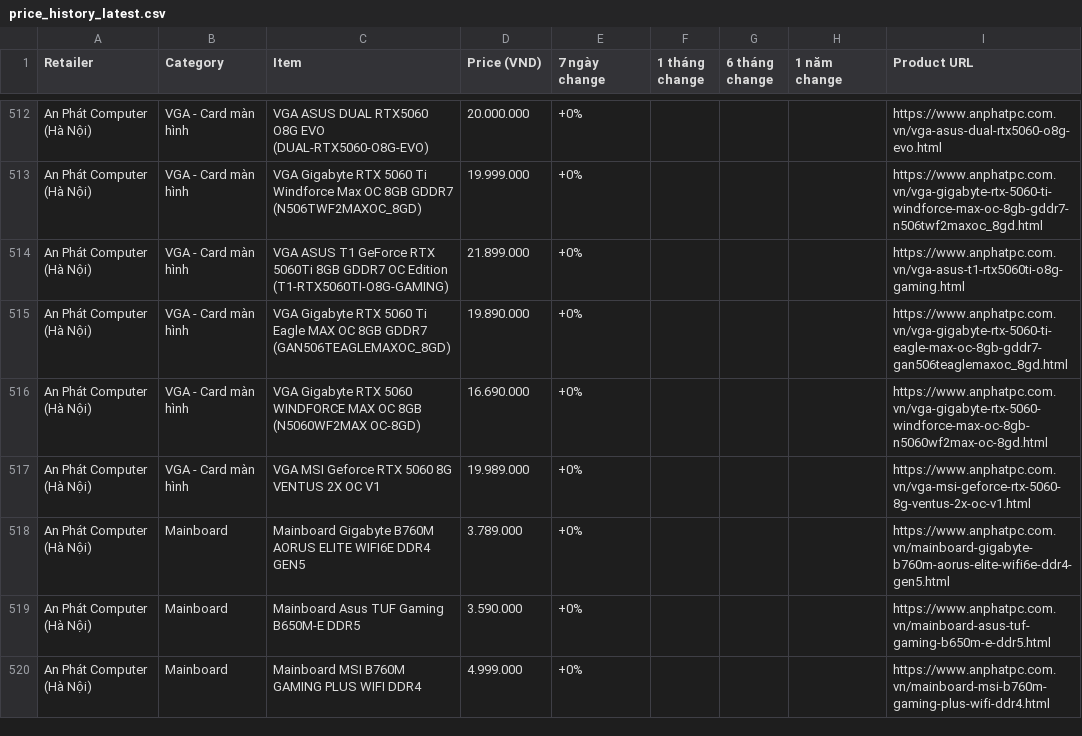
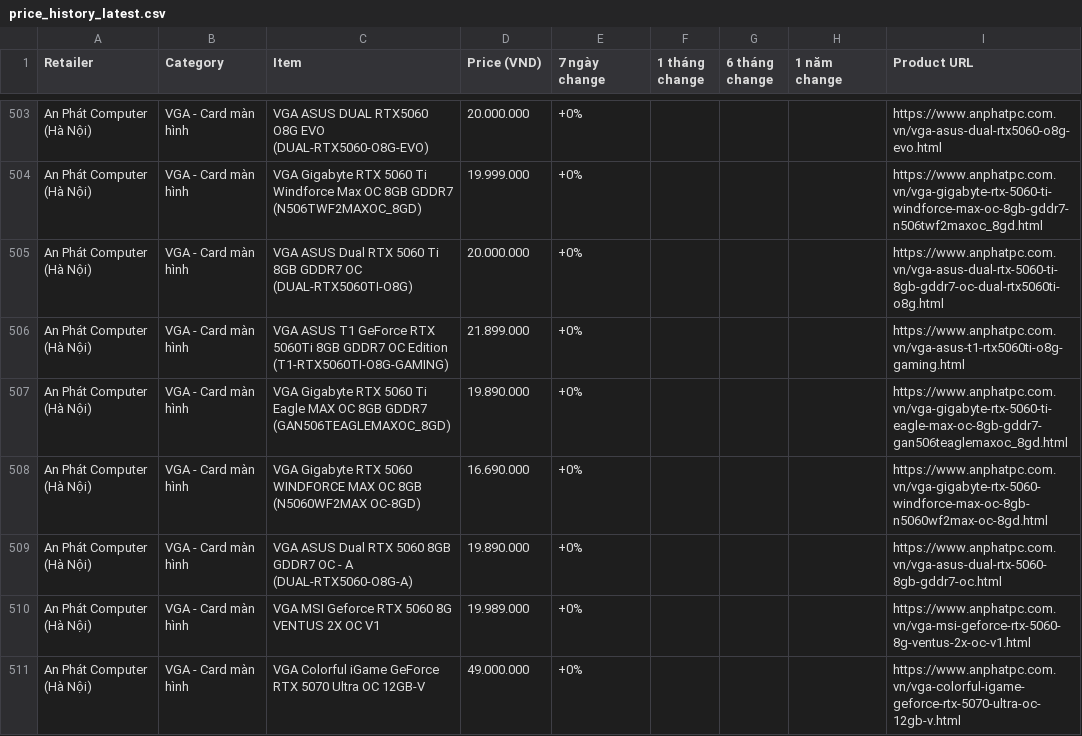
Before and after one commit to tuongphanbase/tech-price-mailer, a CSV file: docs/price_history_latest.csv, drawn as a sheet; only a part is shown, gaps mark what is left out; the shorter side is filled out with more unchanged rows; the diff covers the shown part only.

```diff
--- a/docs/price_history_latest.csv
+++ b/docs/price_history_latest.csv
@@ -513,2 +504,3 @@ An Phát Computer (Hà Nội),VGA - Card màn hình,VGA ASUS DUAL RTX5060 O8G EV
 An Phát Computer (Hà Nội),VGA - Card màn hình,VGA Gigabyte RTX 5060 Ti Windforce Max OC 8GB GDDR7 (N506TWF2MAXOC_8GD),19.999.000,+0%,,,,https://www.anphatpc.com.vn/vga-gigabyte-rtx-5060-ti-windforce-max-oc-8gb-gddr7-n506twf2maxoc_8gd.html
+An Phát Computer (Hà Nội),VGA - Card màn hình,VGA ASUS Dual RTX 5060 Ti 8GB GDDR7 OC (DUAL-RTX5060TI-O8G),20.000.000,+0%,,,,https://www.anphatpc.com.vn/vga-asus-dual-rtx-5060-ti-8gb-gddr7-oc-dual-rtx5060ti-o8g.html
 An Phát Computer (Hà Nội),VGA - Card màn hình,VGA ASUS T1 GeForce RTX 5060Ti 8GB GDDR7 OC Edition (T1-RTX5060TI-O8G-GAMING),21.899.000,+0%,,,,https://www.anphatpc.com.vn/vga-asus-t1-rtx5060ti-o8g-gaming.html
@@ -516,2 +508,4 @@ An Phát Computer (Hà Nội),VGA - Card màn hình,VGA Gigabyte RTX 5060 Ti Eag
 An Phát Computer (Hà Nội),VGA - Card màn hình,VGA Gigabyte RTX 5060 WINDFORCE MAX OC 8GB (N5060WF2MAX OC-8GD),16.690.000,+0%,,,,https://www.anphatpc.com.vn/vga-gigabyte-rtx-5060-windforce-max-oc-8gb-n5060wf2max-oc-8gd.html
+An Phát Computer (Hà Nội),VGA - Card màn hình,VGA ASUS Dual RTX 5060 8GB GDDR7 OC - A (DUAL-RTX5060-O8G-A),19.890.000,+0%,,,,https://www.anphatpc.com.vn/vga-asus-dual-rtx-5060-8gb-gddr7-oc.html
 An Phát Computer (Hà Nội),VGA - Card màn hình,VGA MSI Geforce RTX 5060 8G VENTUS 2X OC V1,19.989.000,+0%,,,,https://www.anphatpc.com.vn/vga-msi-geforce-rtx-5060-8g-ventus-2x-oc-v1.html
+An Phát Computer (Hà Nội),VGA - Card màn hình,VGA Colorful iGame GeForce RTX 5070 Ultra OC 12GB-V,49.000.000,+0%,,,,https://www.anphatpc.com.vn/vga-colorful-igame-geforce-rtx-5070-ultra-oc-12gb-v.html
```
Also changed, not shown: 6 added rows, 8 removed rows, 1 moved row and 8 edited cells elsewhere in this file, 3 other files.
